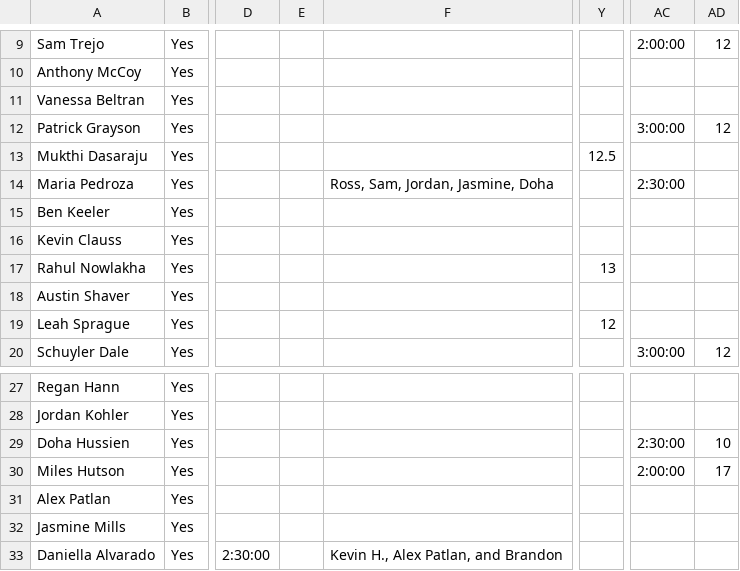
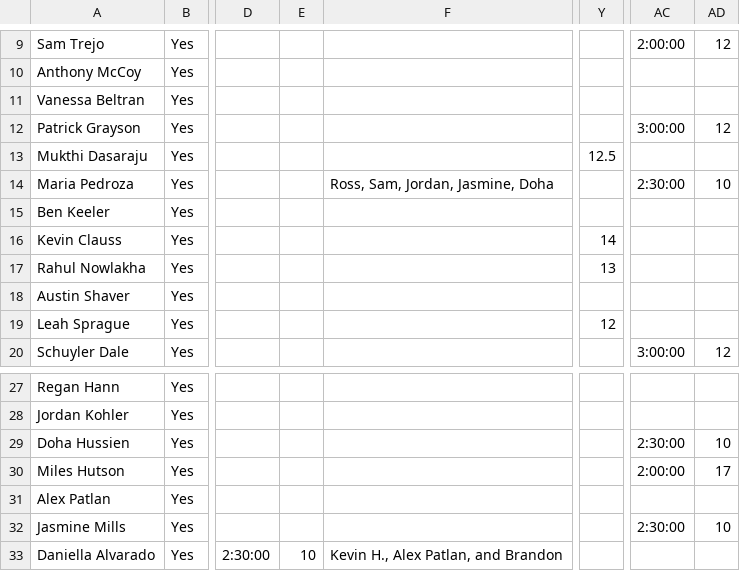
Before and after one commit to ethanperez/t4k-rms, a CSV file: old_ride_importer/cleaned/week_2_miles.csv, drawn as a sheet; only a part is shown, gaps mark what is left out; the diff names each change by its address in the sheet, - before the commit and + after, or states it on an @@ line.

Commit message:
week 2 clean + db_import changes

```diff
--- a/old_ride_importer/cleaned/week_2_miles.csv
+++ b/old_ride_importer/cleaned/week_2_miles.csv
-AD14: (empty)
+AD14: 10
-Y16: (empty)
+Y16: 14
-AC32: (empty)
+AC32: 2:30:00
-AD32: (empty)
+AD32: 10
-E33: (empty)
+E33: 10
```
Also changed, not shown: 1 other file.
